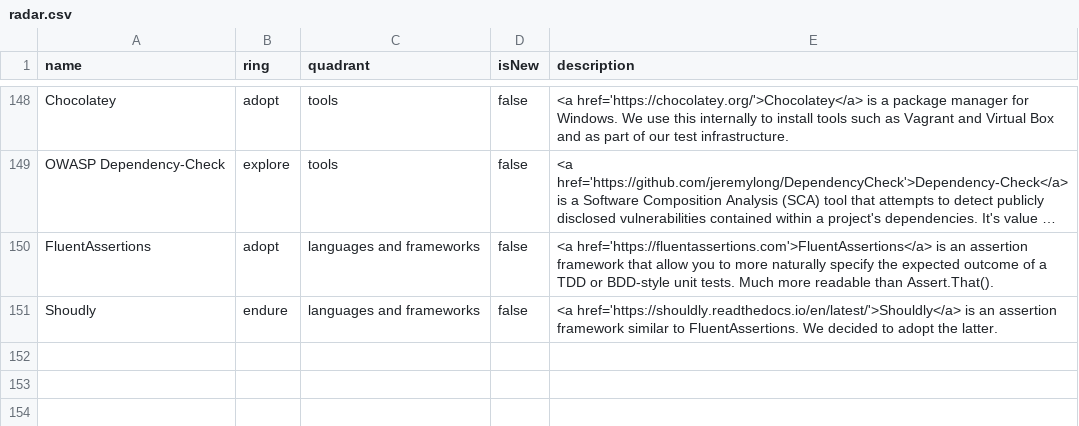
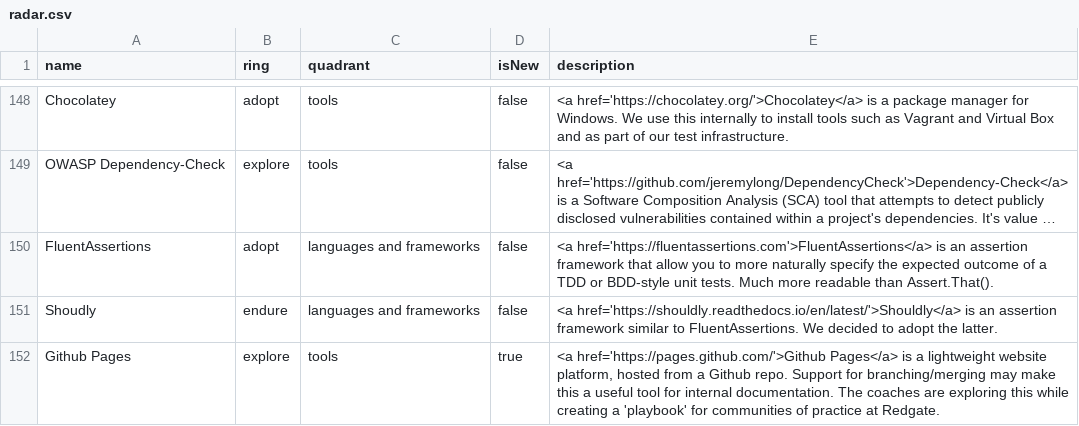
Before and after one commit to red-gate/Tech-Radar, a CSV file: radar.csv, drawn as a sheet; only a part is shown, gaps mark what is left out; long unchanged cells end in …; the diff names each change by its address in the sheet, - before the commit and + after, or states it on an @@ line.

Commit message:
Explore Github pages

```diff
--- a/radar.csv
+++ b/radar.csv
+row 152: Github Pages | explore | tools | true | <a href='https://pages.github.com/'>Github Pages</a> is a lightweight website platform, hosted from a Github repo. Support for branching/merging may make this a useful tool for internal documentation. The coaches are exploring this while creating a 'playbook' for communities of practice at Redgate.
```
